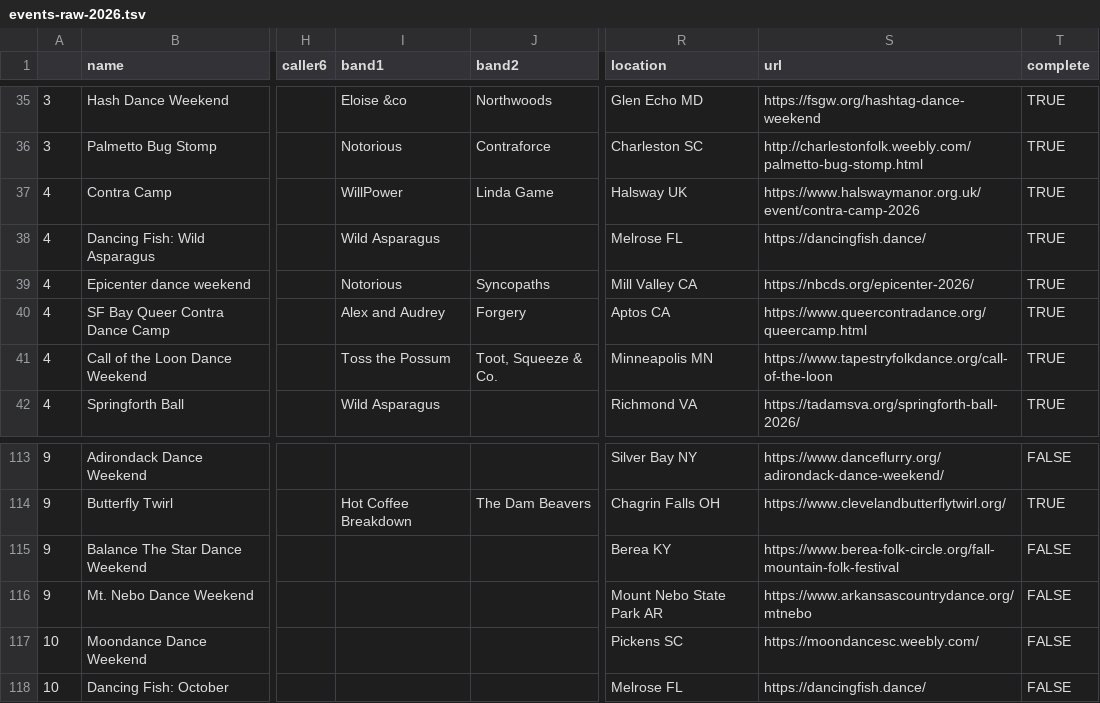
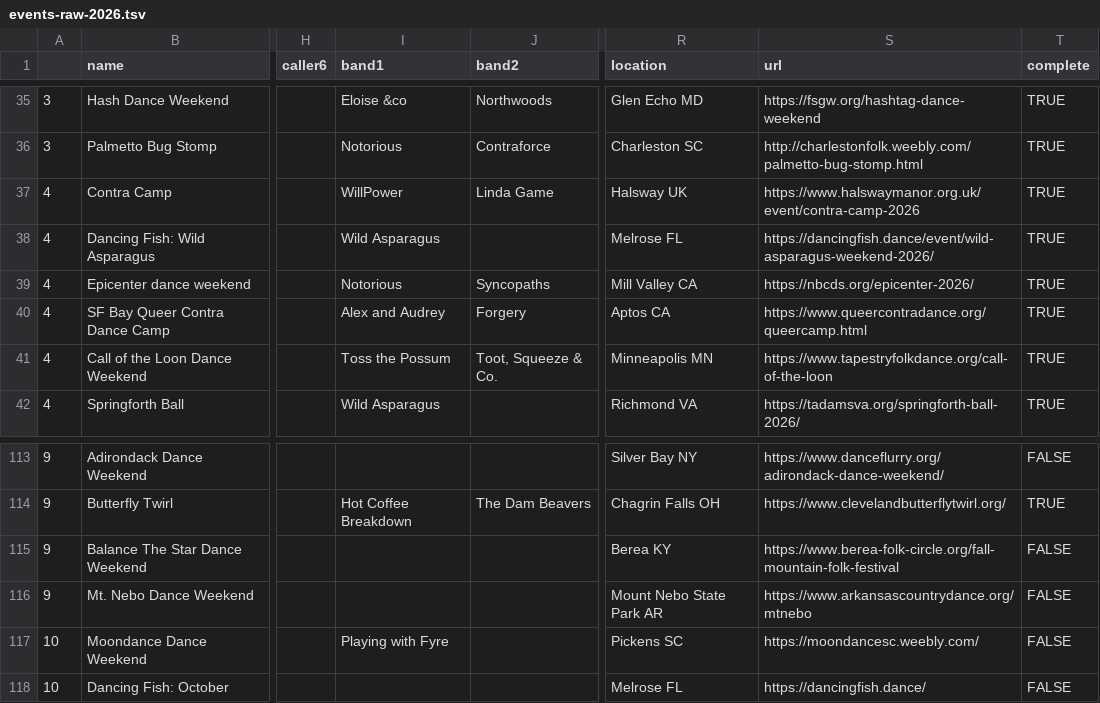
Before and after one commit to jeffkaufman/trycontra, a TSV file: events-raw-2026.tsv, drawn as a sheet; only a part is shown, gaps mark what is left out; the diff names each change by its address in the sheet, - before the commit and + after, or states it on an @@ line.

Commit message:
sync with spreadsheet

```diff
--- a/events-raw-2026.tsv
+++ b/events-raw-2026.tsv
-S38 (url): https://dancingfish.dance/
+S38 (url): https://dancingfish.dance/event/wild-asparagus-weekend-2026/
-I117 (band1): (empty)
+I117 (band1): Playing with Fyre
```
Also changed, not shown: events-raw-2025.tsv, 1 other file.
